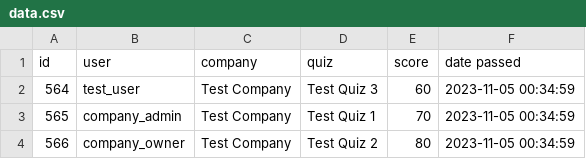
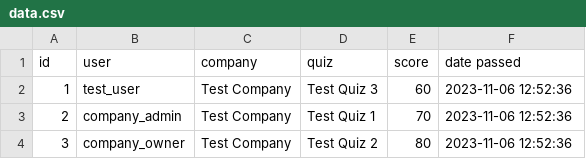
Before and after one commit to VitalyBashkiser/Back-end, a CSV file: Backend/quizzes/data.csv, drawn as a sheet.

```diff
--- a/Backend/quizzes/data.csv
+++ b/Backend/quizzes/data.csv
@@ -1,4 +1,4 @@
 id,user,company,quiz,score,date passed
-564,test_user,Test Company,Test Quiz 3,60,2023-11-05 00:34:59
-565,company_admin,Test Company,Test Quiz 1,70,2023-11-05 00:34:59
-566,company_owner,Test Company,Test Quiz 2,80,2023-11-05 00:34:59
+1,test_user,Test Company,Test Quiz 3,60,2023-11-06 12:52:36
+2,company_admin,Test Company,Test Quiz 1,70,2023-11-06 12:52:36
+3,company_owner,Test Company,Test Quiz 2,80,2023-11-06 12:52:36
```
Also changed, not shown: 3 other files.
